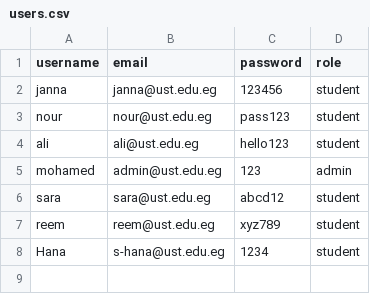
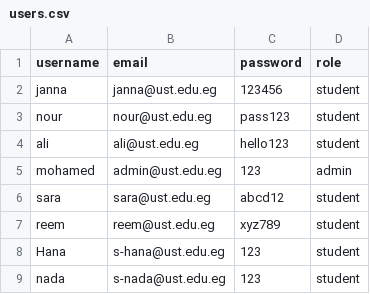
Before and after one commit to NourHossamGhoniem/UniConnect, a CSV file: data/users.csv, drawn as a sheet.

```diff
--- a/data/users.csv
+++ b/data/users.csv
@@ -7,2 +7,3 @@ sara,sara@ust.edu.eg,abcd12,student
 reem,reem@ust.edu.eg,xyz789,student
-Hana,s-hana@ust.edu.eg,1234,student
+Hana,s-hana@ust.edu.eg,123,student
+nada,s-nada@ust.edu.eg,123,student
```
Also changed, not shown: 6 other files.
